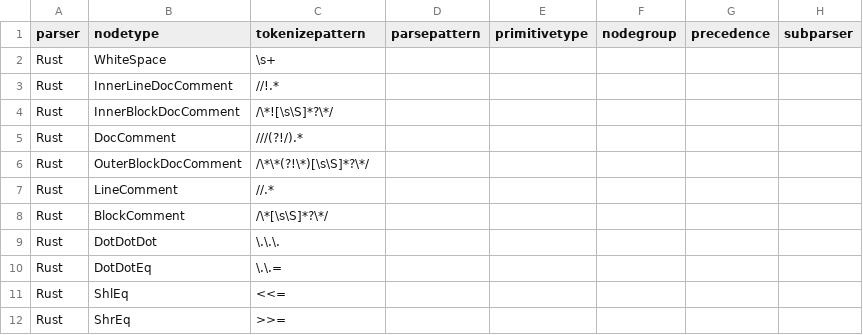
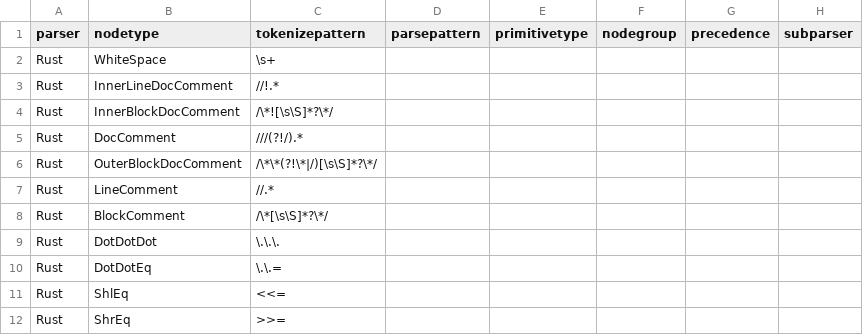
Before and after one commit to joelonsql/dregexp, a CSV file: grammars/rust.csv, drawn as a sheet; only a part is shown.

```diff
--- a/grammars/rust.csv
+++ b/grammars/rust.csv
@@ -5,3 +5,3 @@ Rust,InnerBlockDocComment,/\*![\s\S]*?\*/,,,,,
 Rust,DocComment,///(?!/).*,,,,,
-Rust,OuterBlockDocComment,/\*\*(?!\*)[\s\S]*?\*/,,,,,
+Rust,OuterBlockDocComment,/\*\*(?!\*|/)[\s\S]*?\*/,,,,,
 Rust,LineComment,//.*,,,,,
```
Also changed, not shown: 3 other files.
